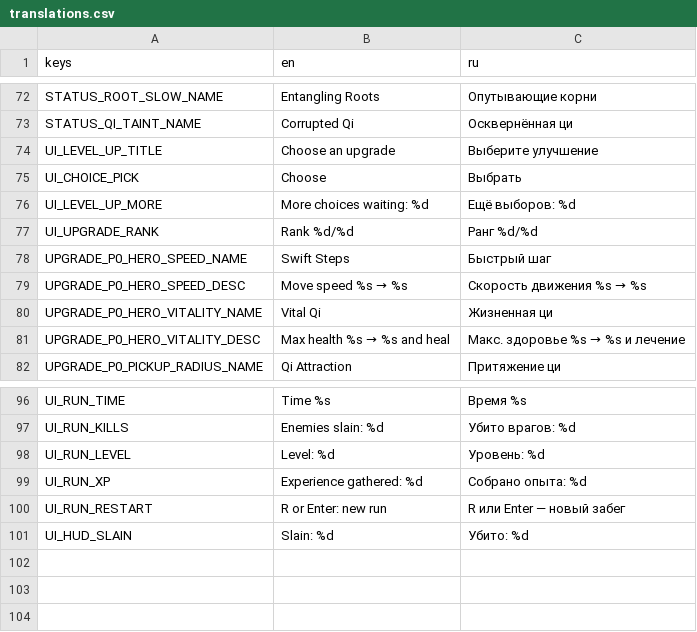
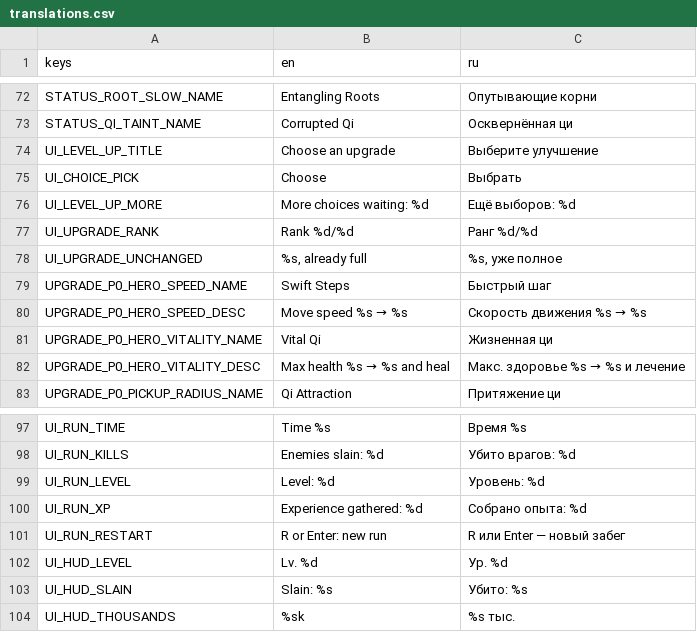
Before and after one commit to definitely-stable/HEAVENISPREY, a CSV file: .work/config/v7/translations.csv, drawn as a sheet; only a part is shown, gaps mark what is left out.

Commit message:
ART-02 HUD remnants: left block after REF-022, steady figures, menu over a bright HUD (#78)
- Portrait ring over the left end of a dark plaque with a cloud scroll (REF-022):
  level line and slim HP and experience bars inside it; the level seal is gone.
  New plate sheet in the HUD kit (portrait_ring, status_plaque, bar_slim); the
  builder drops grid lines and edge seams the generator drew (drop_edge_lines).
- Tabular lining figures; every number place keeps the size of its widest value,
  fitted to the height of its trough too; counts past 100 000 are shortened.
- Counter capsule drawn 1.2x, the count ends before its cloud scroll.
- Menu: the run dims through the frame grade under the HUD layer, the "more
  choices" line is drawn in the kit, cards reserve two name lines so a hand has
  one illustration size, recovery at full health reads "100, already full".
- ADR-014 section 21, CURRENT_STATE.

```diff
--- a/.work/config/v7/translations.csv
+++ b/.work/config/v7/translations.csv
@@ -77,2 +77,3 @@ UI_LEVEL_UP_MORE,More choices waiting: %d,Ещё выборов: %d
 UI_UPGRADE_RANK,Rank %d/%d,Ранг %d/%d
+UI_UPGRADE_UNCHANGED,"%s, already full","%s, уже полное"
 UPGRADE_P0_HERO_SPEED_NAME,Swift Steps,Быстрый шаг
@@ -100,2 +101,4 @@ UI_RUN_XP,Experience gathered: %d,Собрано опыта: %d
 UI_RUN_RESTART,R or Enter: new run,R или Enter — новый забег
-UI_HUD_SLAIN,Slain: %d,Убито: %d
+UI_HUD_LEVEL,Lv. %d,Ур. %d
+UI_HUD_SLAIN,Slain: %s,Убито: %s
+UI_HUD_THOUSANDS,%sk,%s тыс.
```
Also changed, not shown: 20 other files.
